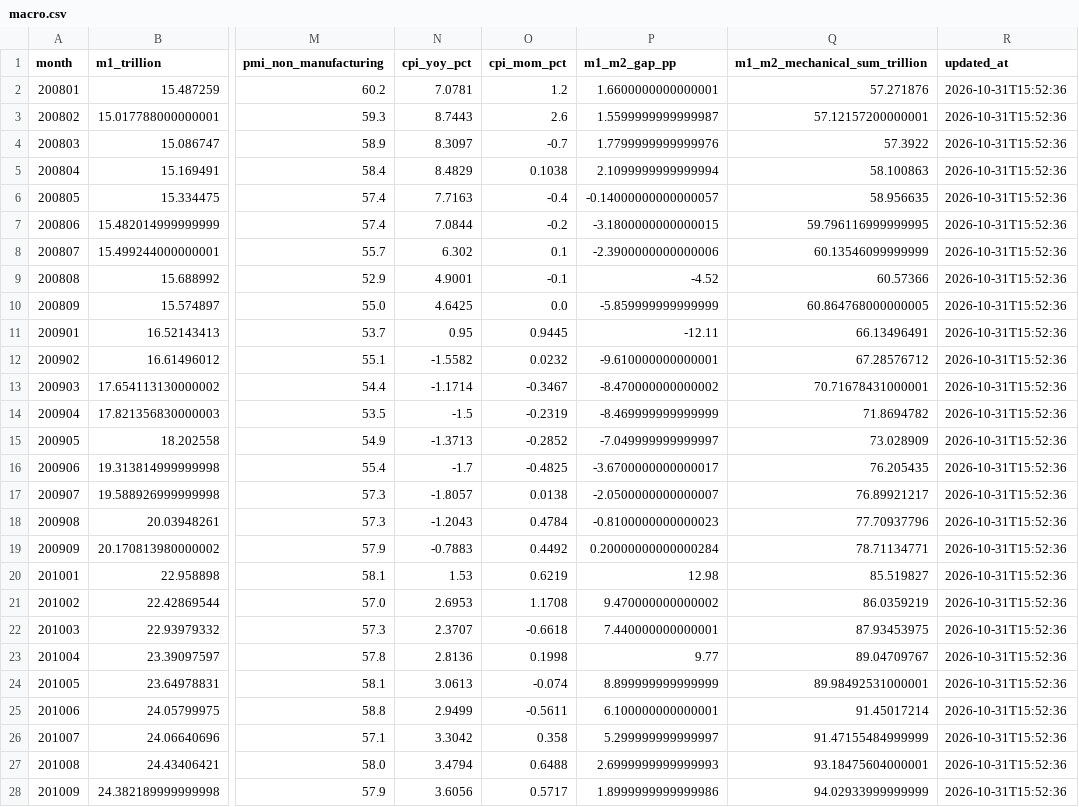
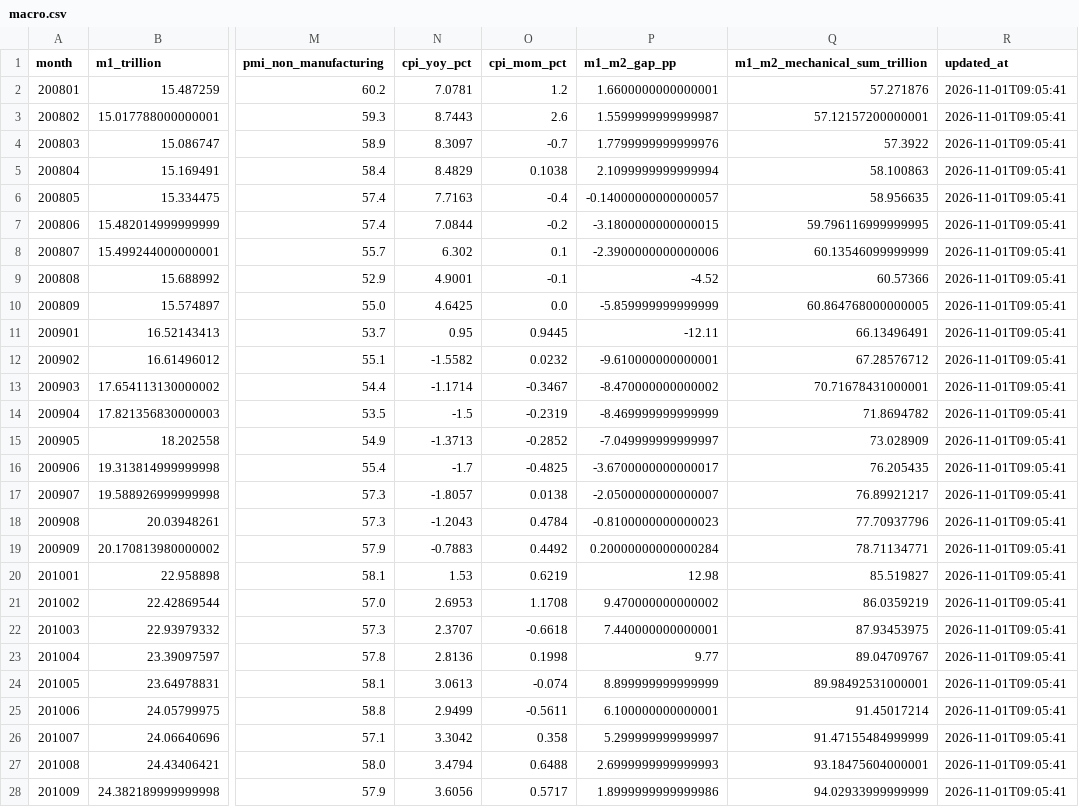
Before and after one commit to littlepeachh/macroscope-dashboard-v52, a CSV file: data/macro.csv, drawn as a sheet; only a part is shown, gaps mark what is left out; the diff covers the shown part only; the diff names each change by its address in the sheet, - before the commit and + after, or states it on an @@ line.

```diff
--- a/data/macro.csv
+++ b/data/macro.csv
-R2:R28 (updated_at): 2026-10-31T15:52:36
+R2:R28 (updated_at): 2026-11-01T09:05:41
```
Also changed, not shown: 144 edited cells elsewhere in this file, 2 other files.
